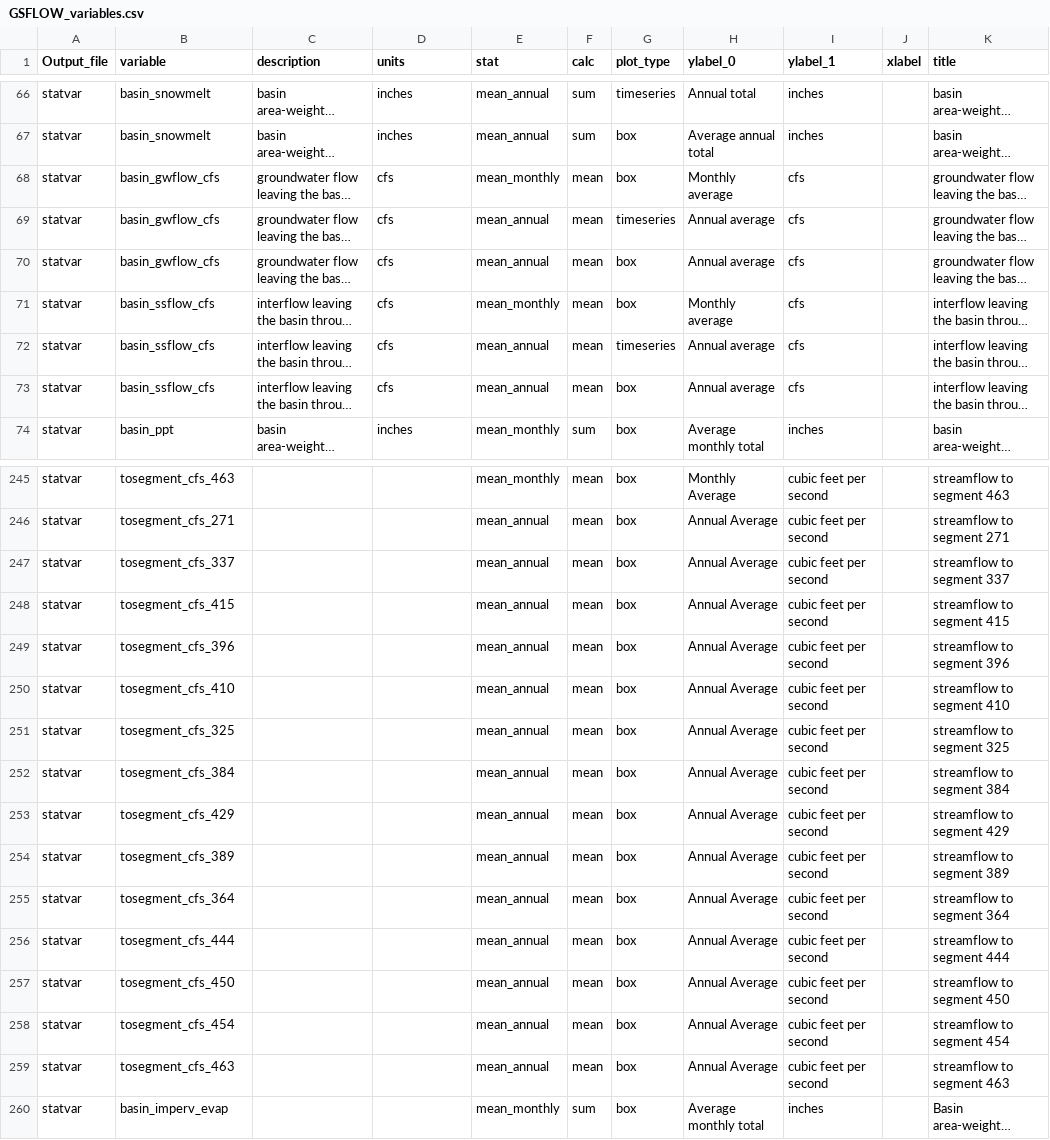
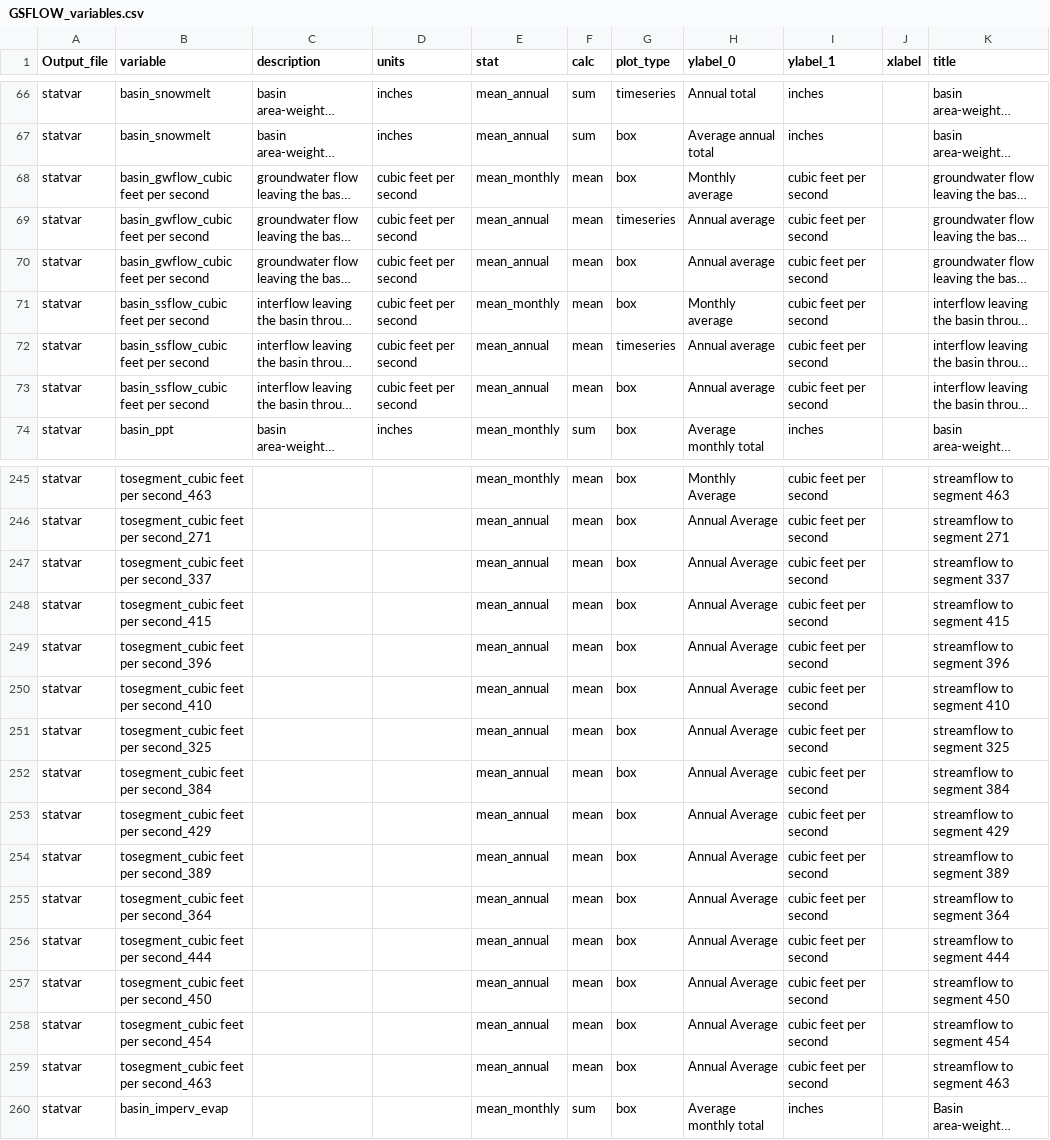
Before and after one commit to aleaf/GSFLOW_climate_utils, a CSV file: Postprocessing/GSFLOW_variables.csv, drawn as a sheet; only a part is shown, gaps mark what is left out; long unchanged cells end in …; the diff covers the shown part only; the diff names each change by its address in the sheet, - before the commit and + after, or states it on an @@ line.

```diff
--- a/Postprocessing/GSFLOW_variables.csv
+++ b/Postprocessing/GSFLOW_variables.csv
-B68:B70 (variable): basin_gwflow_cfs
+B68:B70 (variable): basin_gwflow_cubic feet per second
-D68:D73 (units): cfs
+D68:D73 (units): cubic feet per second
-I68:I73 (ylabel_1): cfs
+I68:I73 (ylabel_1): cubic feet per second
-B71:B73 (variable): basin_ssflow_cfs
+B71:B73 (variable): basin_ssflow_cubic feet per second
-B245 (variable): tosegment_cfs_463
+B245 (variable): tosegment_cubic feet per second_463
-B246 (variable): tosegment_cfs_271
+B246 (variable): tosegment_cubic feet per second_271
-B247 (variable): tosegment_cfs_337
+B247 (variable): tosegment_cubic feet per second_337
-B248 (variable): tosegment_cfs_415
+B248 (variable): tosegment_cubic feet per second_415
-B249 (variable): tosegment_cfs_396
+B249 (variable): tosegment_cubic feet per second_396
-B250 (variable): tosegment_cfs_410
+B250 (variable): tosegment_cubic feet per second_410
-B251 (variable): tosegment_cfs_325
+B251 (variable): tosegment_cubic feet per second_325
-B252 (variable): tosegment_cfs_384
+B252 (variable): tosegment_cubic feet per second_384
-B253 (variable): tosegment_cfs_429
+B253 (variable): tosegment_cubic feet per second_429
-B254 (variable): tosegment_cfs_389
+B254 (variable): tosegment_cubic feet per second_389
-B255 (variable): tosegment_cfs_364
+B255 (variable): tosegment_cubic feet per second_364
-B256 (variable): tosegment_cfs_444
+B256 (variable): tosegment_cubic feet per second_444
-B257 (variable): tosegment_cfs_450
+B257 (variable): tosegment_cubic feet per second_450
-B258 (variable): tosegment_cfs_454
+B258 (variable): tosegment_cubic feet per second_454
-B259 (variable): tosegment_cfs_463
+B259 (variable): tosegment_cubic feet per second_463
```
Also changed, not shown: 42 edited cells elsewhere in this file, 3 other files.
